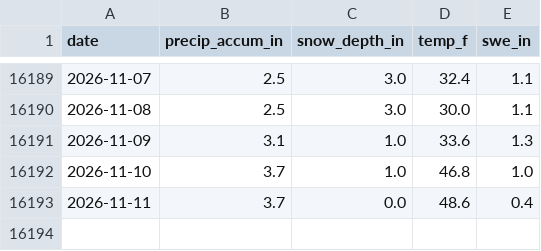
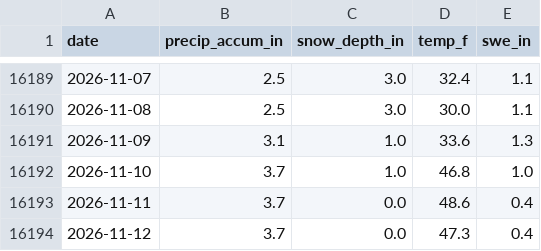
Before and after one commit to john-malone-dc/crystal-conditions, a CSV file: data/snotel_daily.csv, drawn as a sheet; only a part is shown, gaps mark what is left out; the diff names each change by its address in the sheet, - before the commit and + after, or states it on an @@ line.

```diff
--- a/data/snotel_daily.csv
+++ b/data/snotel_daily.csv
+row 16194: 2026-11-12 | 3.7 | 0.0 | 47.3 | 0.4
```
Also changed, not shown: data/nwac_hourly.csv, 3 other files.
